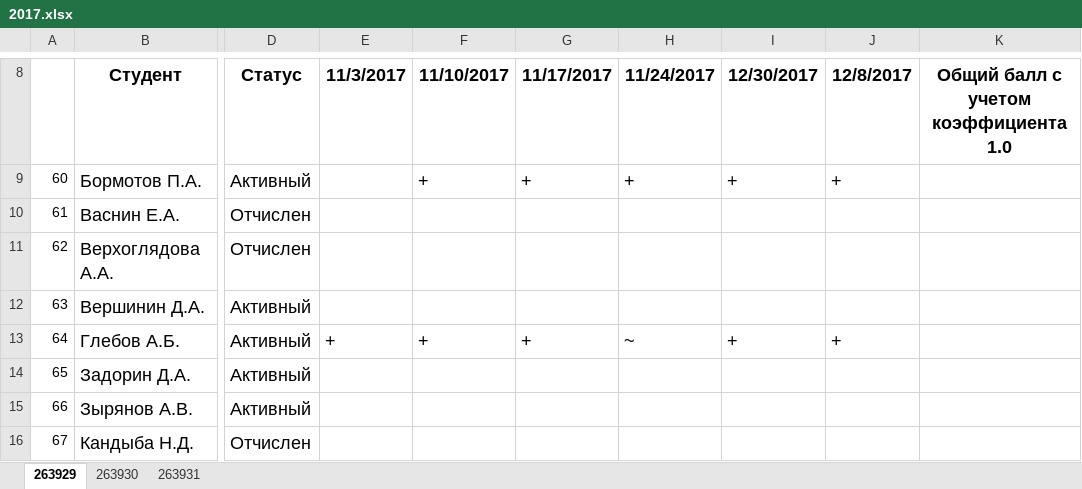
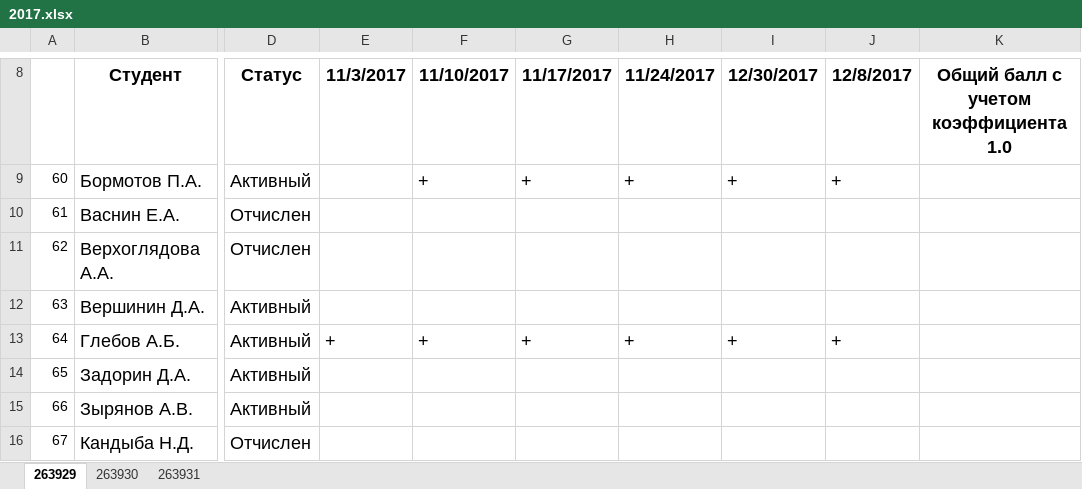
Before and after one commit to ukoloff/nets, an Excel workbook: register/2017.xlsx, sheet 263929, drawn as a sheet; only a part is shown, gaps mark what is left out; values as stored, in another font and other column widths than the file's, no borders; the diff names each change by its address in the sheet, - before the commit and + after, or states it on an @@ line.

```diff
--- a/register/2017.xlsx (sheet 263929)
+++ b/register/2017.xlsx (sheet 263929)
-H13 (11/24/2017): ~
+H13 (11/24/2017): +
```
Also changed, not shown: sheet 263931.
